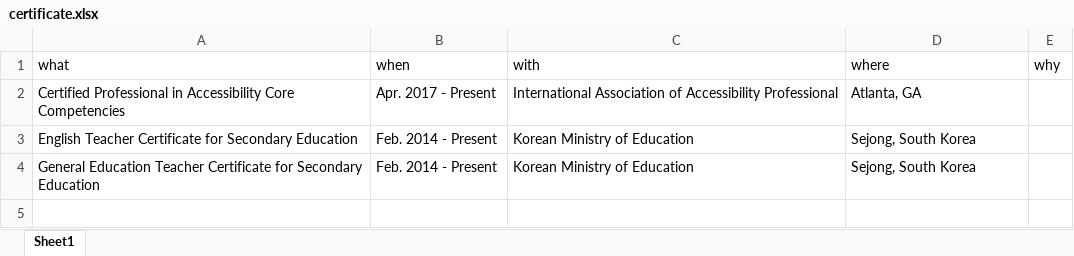
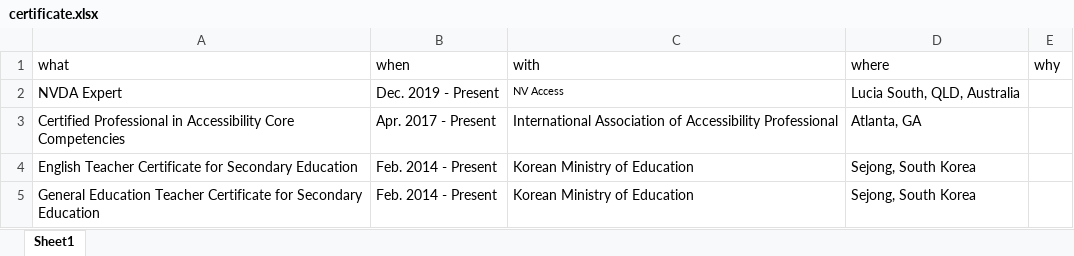
Before and after one commit to jooyoungseo/jy_CV, an Excel workbook: data/certificate.xlsx, sheet Sheet1, drawn as a sheet; values as stored, in another font and other column widths than the file's, no borders; the diff names each change by its address in the sheet, - before the commit and + after, or states it on an @@ line.

```diff
--- a/data/certificate.xlsx (sheet Sheet1)
+++ b/data/certificate.xlsx (sheet Sheet1)
+row 2: NVDA Expert | Dec. 2019 - Present | NV Access | Lucia South, QLD, Australia
```
Also changed, not shown: 2 other files.
